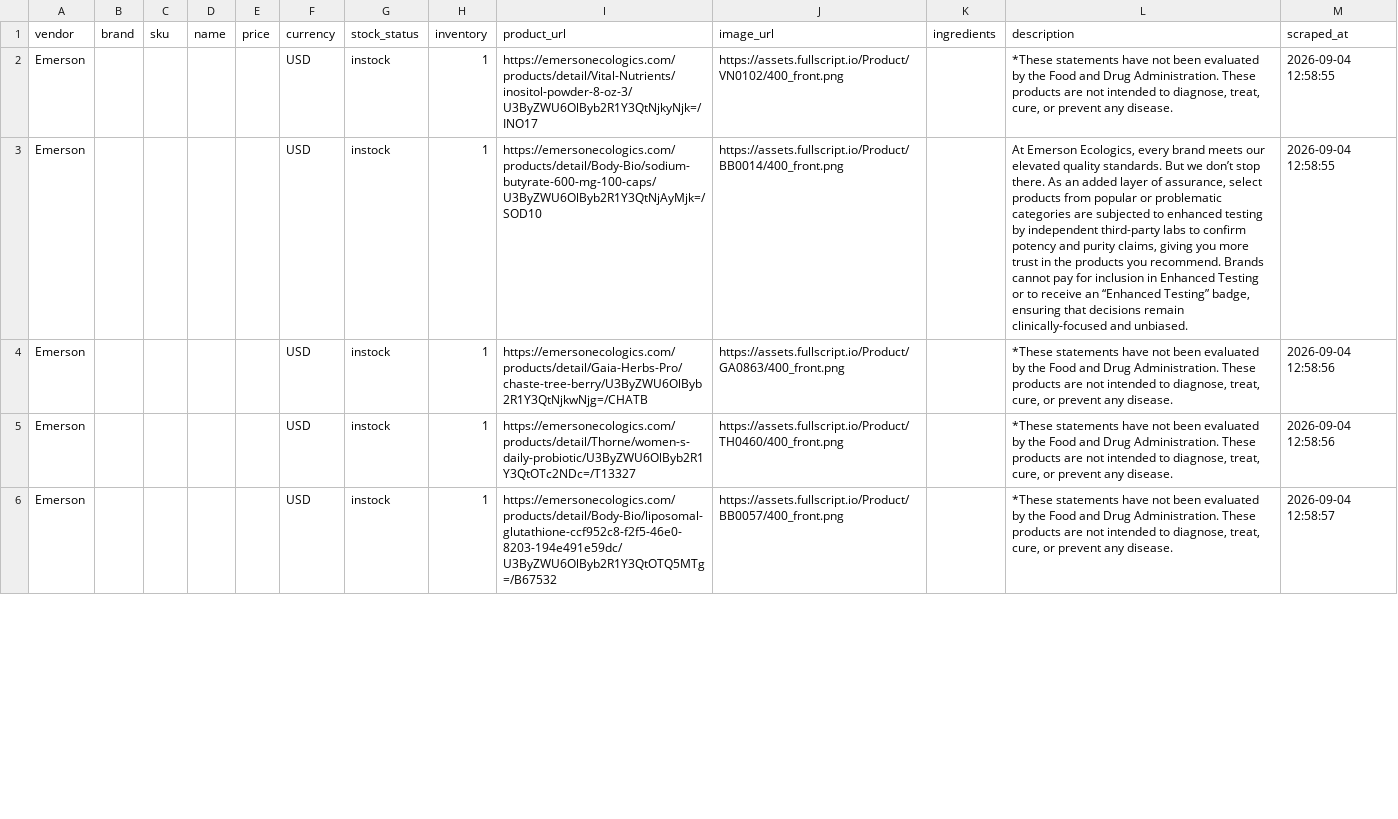
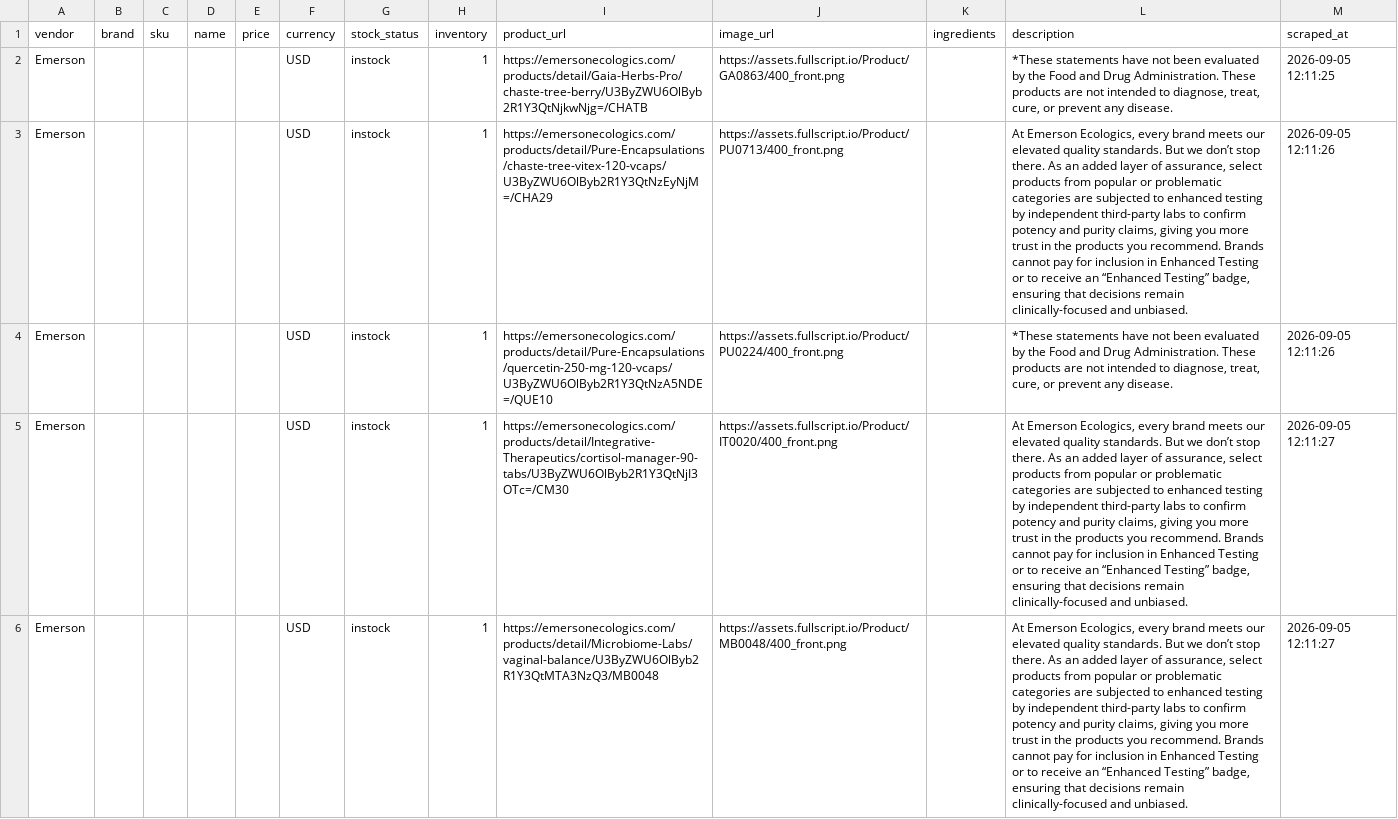
Before and after one commit to remystrong7/supplefind-imports, a CSV file: products.csv, drawn as a sheet; only a part is shown; the diff covers the shown part only; the diff names each change by its address in the sheet, - before the commit and + after, or states it on an @@ line.

```diff
--- a/products.csv
+++ b/products.csv
-I2 (product_url): https://emersonecologics.com/products/detail/Vital-Nutrients/inositol-powder-8-oz-3/U3ByZWU6OlByb2R1Y3QtNjkyNjk=/INO17
+I2 (product_url): https://emersonecologics.com/products/detail/Gaia-Herbs-Pro/chaste-tree-berry/U3ByZWU6OlByb2R1Y3QtNjkwNjg=/CHATB
-J2 (image_url): https://assets.fullscript.io/Product/VN0102/400_front.png
+J2 (image_url): https://assets.fullscript.io/Product/GA0863/400_front.png
-M2 (scraped_at): 2026-09-04 12:58:55
+M2 (scraped_at): 2026-09-05 12:11:25
-I3 (product_url): https://emersonecologics.com/products/detail/Body-Bio/sodium-butyrate-600-mg-100-caps/U3ByZWU6OlByb2R1Y3QtNjAyMjk=/SOD10
+I3 (product_url): https://emersonecologics.com/products/detail/Pure-Encapsulations/chaste-tree-vitex-120-vcaps/U3ByZWU6OlByb2R1Y3QtNzEyNjM=/CHA29
-J3 (image_url): https://assets.fullscript.io/Product/BB0014/400_front.png
+J3 (image_url): https://assets.fullscript.io/Product/PU0713/400_front.png
-M3 (scraped_at): 2026-09-04 12:58:55
+M3 (scraped_at): 2026-09-05 12:11:26
-I4 (product_url): https://emersonecologics.com/products/detail/Gaia-Herbs-Pro/chaste-tree-berry/U3ByZWU6OlByb2R1Y3QtNjkwNjg=/CHATB
+I4 (product_url): https://emersonecologics.com/products/detail/Pure-Encapsulations/quercetin-250-mg-120-vcaps/U3ByZWU6OlByb2R1Y3QtNzA5NDE=/QUE10
-J4 (image_url): https://assets.fullscript.io/Product/GA0863/400_front.png
+J4 (image_url): https://assets.fullscript.io/Product/PU0224/400_front.png
-M4 (scraped_at): 2026-09-04 12:58:56
+M4 (scraped_at): 2026-09-05 12:11:26
-I5 (product_url): https://emersonecologics.com/products/detail/Thorne/women-s-daily-probiotic/U3ByZWU6OlByb2R1Y3QtOTc2NDc=/T13327
+I5 (product_url): https://emersonecologics.com/products/detail/Integrative-Therapeutics/cortisol-manager-90-tabs/U3ByZWU6OlByb2R1Y3QtNjI3OTc=/CM30
-J5 (image_url): https://assets.fullscript.io/Product/TH0460/400_front.png
+J5 (image_url): https://assets.fullscript.io/Product/IT0020/400_front.png
-L5:L6 (description): *These statements have not been evaluated by the Food and Drug Administration. These products are not intended to diagnose, treat, cure, or prevent any disease.
+L5:L6 (description): At Emerson Ecologics, every brand meets our elevated quality standards. But we don’t stop there. As an added layer of assurance, select products from popular or problematic categories are subjected to enhanced testing by independent third-party labs to confirm potency and purity claims, giving you more trust in the products you recommend. Brands cannot pay for inclusion in Enhanced Testing or to receive an “Enhanced Testing” badge, ensuring that decisions remain clinically-focused and unbiased.
-M5 (scraped_at): 2026-09-04 12:58:56
+M5 (scraped_at): 2026-09-05 12:11:27
-I6 (product_url): https://emersonecologics.com/products/detail/Body-Bio/liposomal-glutathione-ccf952c8-f2f5-46e0-8203-194e491e59dc/U3ByZWU6OlByb2R1Y3QtOTQ5MTg=/B67532
+I6 (product_url): https://emersonecologics.com/products/detail/Microbiome-Labs/vaginal-balance/U3ByZWU6OlByb2R1Y3QtMTA3NzQ3/MB0048
-J6 (image_url): https://assets.fullscript.io/Product/BB0057/400_front.png
+J6 (image_url): https://assets.fullscript.io/Product/MB0048/400_front.png
-M6 (scraped_at): 2026-09-04 12:58:57
+M6 (scraped_at): 2026-09-05 12:11:27
```
Also changed, not shown: 65 edited cells elsewhere in this file.
